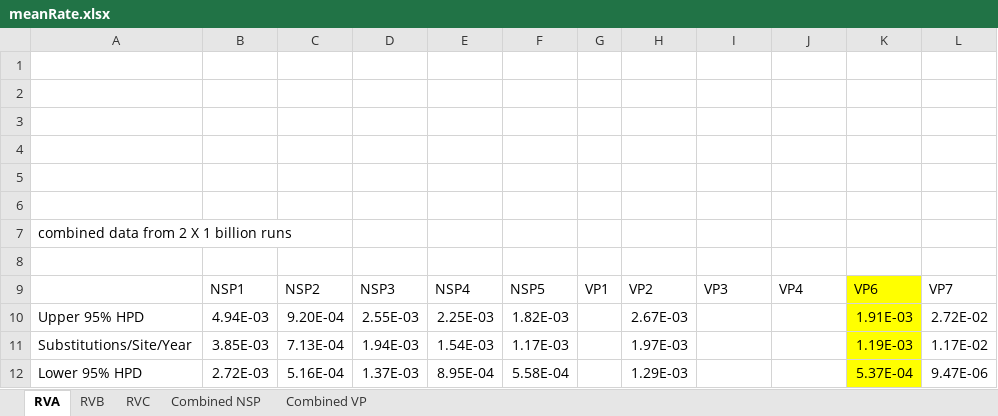
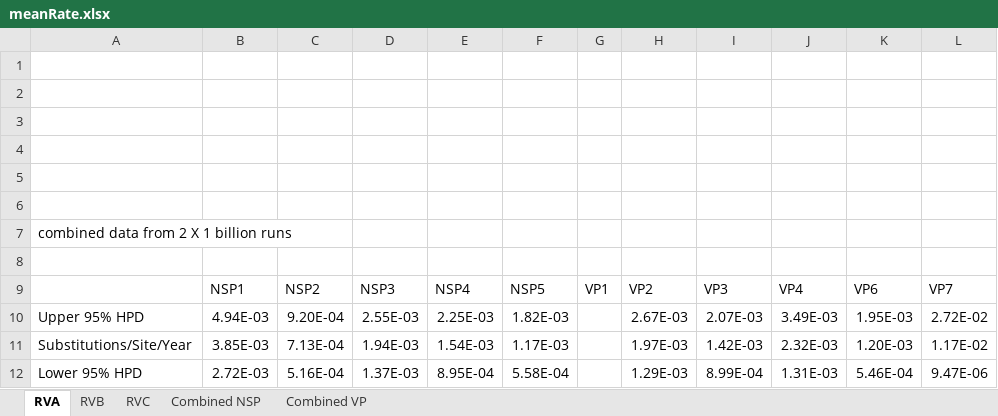
Before and after one commit to xiongqc/rotavirus, an Excel workbook: 20 Results/meanRate.xlsx, sheet RVA, drawn as a sheet; values as stored, in another font and other column widths than the file's, no borders; charts and pictures not drawn; the diff names each change by its address in the sheet, - before the commit and + after, or states it on an @@ line.

```diff
--- a/20 Results/meanRate.xlsx (sheet RVA)
+++ b/20 Results/meanRate.xlsx (sheet RVA)
-K9:K12 fill: #FFFF00
+K9:K12 fill: none
-I10: (empty)
+I10: 2.07E-03
-J10: (empty)
+J10: 3.49E-03
-K10: 1.91E-03
+K10: 1.95E-03
-I11: (empty)
+I11: 1.42E-03
-J11: (empty)
+J11: 2.32E-03
-K11: 1.19E-03
+K11: 1.20E-03
-I12: (empty)
+I12: 8.99E-04
-J12: (empty)
+J12: 1.31E-03
-K12: 5.37E-04
+K12: 5.46E-04
```
Also changed, not shown: sheet Combined VP, sheet RVB, sheet RVC, charts or pictures, 18 other files.
